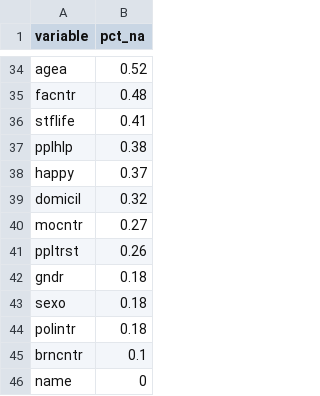
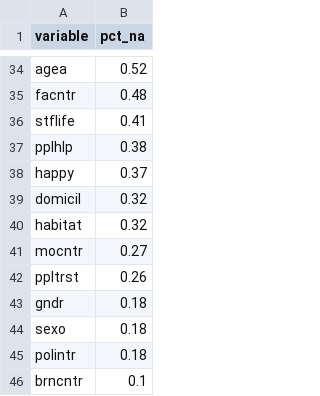
Before and after one commit to pvalembois/ValemboisP_m8_reto2, a CSV file: 1_datos/4_salidas/tablas/02_valores_ausentes.csv, drawn as a sheet; only a part is shown, gaps mark what is left out; the shorter side is filled out with more unchanged rows; the diff names each change by its address in the sheet, - before the commit and + after, or states it on an @@ line.

```diff
--- a/1_datos/4_salidas/tablas/02_valores_ausentes.csv
+++ b/1_datos/4_salidas/tablas/02_valores_ausentes.csv
+row 40: habitat | 0.32
```
Also changed, not shown: 1_datos/4_salidas/tablas/02_gradiente_educativo.csv, 1_datos/4_salidas/tablas/02_serie_temporal_pais.csv, 29 other files.
